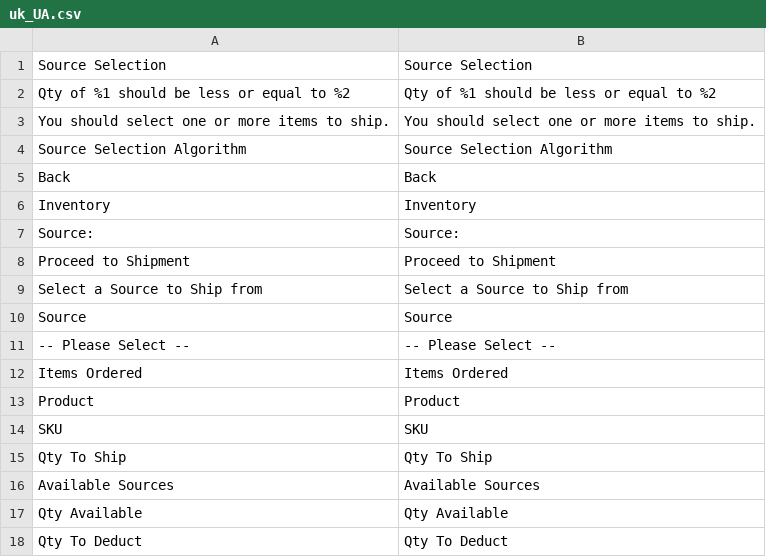
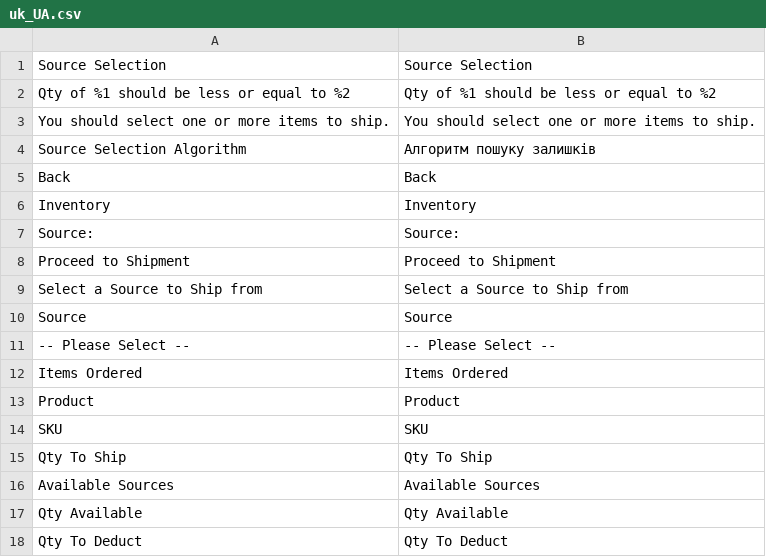
Before and after one commit to magento-l10n/i18n-msi, a CSV file: app/code/Magento/InventoryShippingAdminUi/i18n/uk_UA.csv, drawn as a sheet.

Commit message:
New translations __.csv (Ukrainian)

```diff
--- a/app/code/Magento/InventoryShippingAdminUi/i18n/uk_UA.csv
+++ b/app/code/Magento/InventoryShippingAdminUi/i18n/uk_UA.csv
@@ -3,3 +3,3 @@
 "You should select one or more items to ship.","You should select one or more items to ship."
-"Source Selection Algorithm","Source Selection Algorithm"
+"Source Selection Algorithm","Алгоритм пошуку залишків"
 "Back","Back"
```
